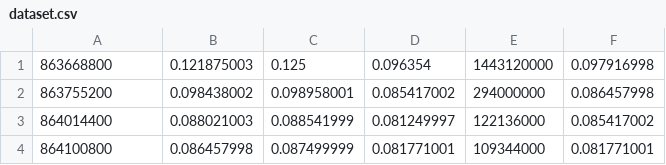
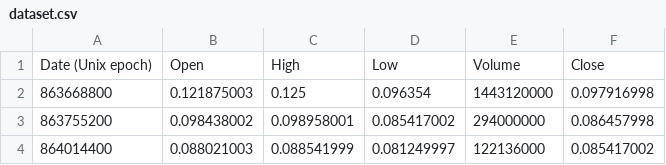
Before and after one commit to JazzJE/neural-network-in-cpp, a CSV file: dataset.csv, drawn as a sheet; only a part is shown; the shorter side is filled out with more unchanged rows; the diff names each change by its address in the sheet, - before the commit and + after, or states it on an @@ line.

```diff
--- a/dataset.csv
+++ b/dataset.csv
+row 1: Date (Unix epoch) | Open | High | Low | Volume | Close
```
Also changed, not shown: weights_and_biases.csv, 29 other files.
